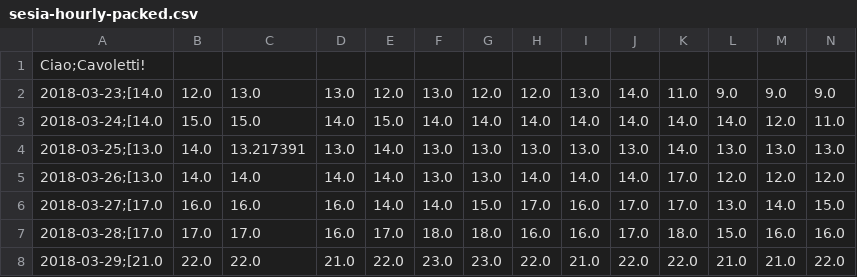
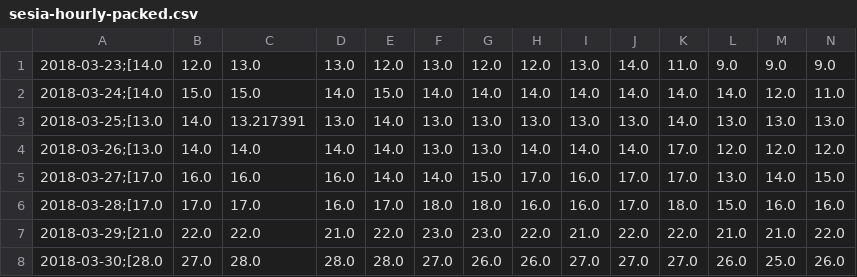
Before and after one commit to lorenzozz/RiverFlow, a CSV file: examples/River Height/sesia-hourly-packed.csv, drawn as a sheet; only a part is shown; the shorter side is filled out with more unchanged rows; rows hold the shown columns only; the diff names each change by its address in the sheet, - before the commit and + after, or states it on an @@ line.

```diff
--- a/examples/River Height/sesia-hourly-packed.csv
+++ b/examples/River Height/sesia-hourly-packed.csv
-row 1: Ciao;Cavoletti!
```
Also changed, not shown: 5 other files.
